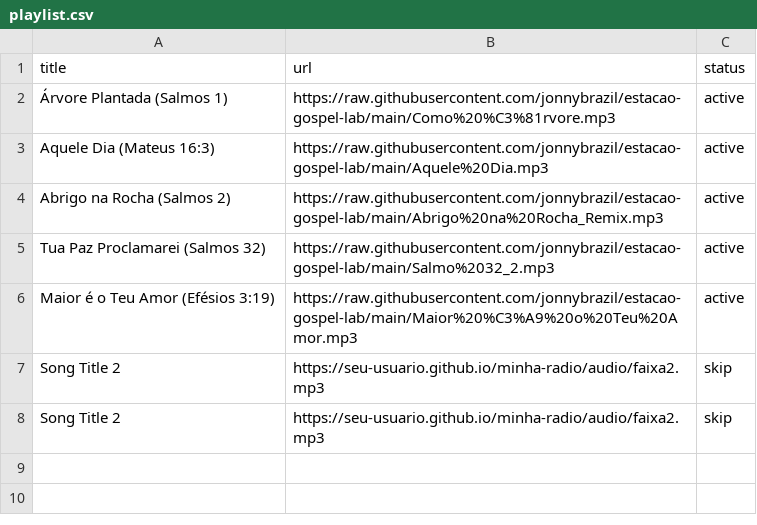
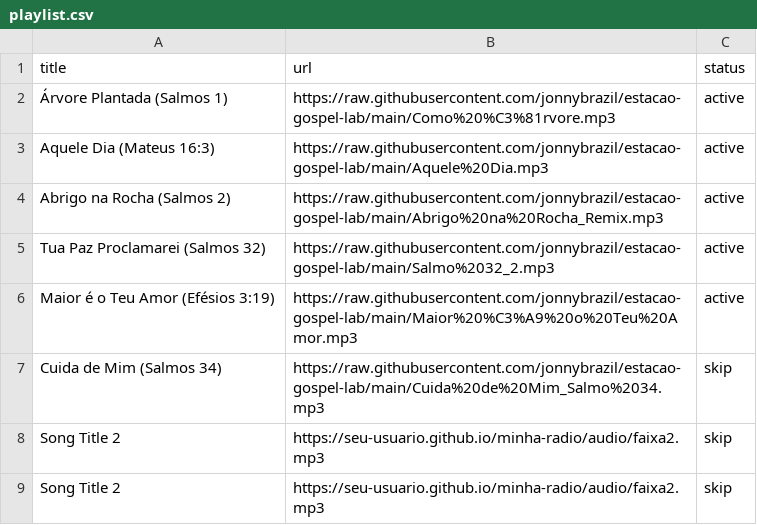
Before and after one commit to jonnybrazil/estacao-gospel-lab, a CSV file: playlist.csv, drawn as a sheet; the diff names each change by its address in the sheet, - before the commit and + after, or states it on an @@ line.

Commit message:
Update playlist.csv

```diff
--- a/playlist.csv
+++ b/playlist.csv
+row 7: Cuida de Mim (Salmos 34) | https://raw.githubusercontent.com/jonnybrazil/estacao-gospel-lab/main/Cuida%20de%20Mim_Salmo%2034.mp3 | skip
```
